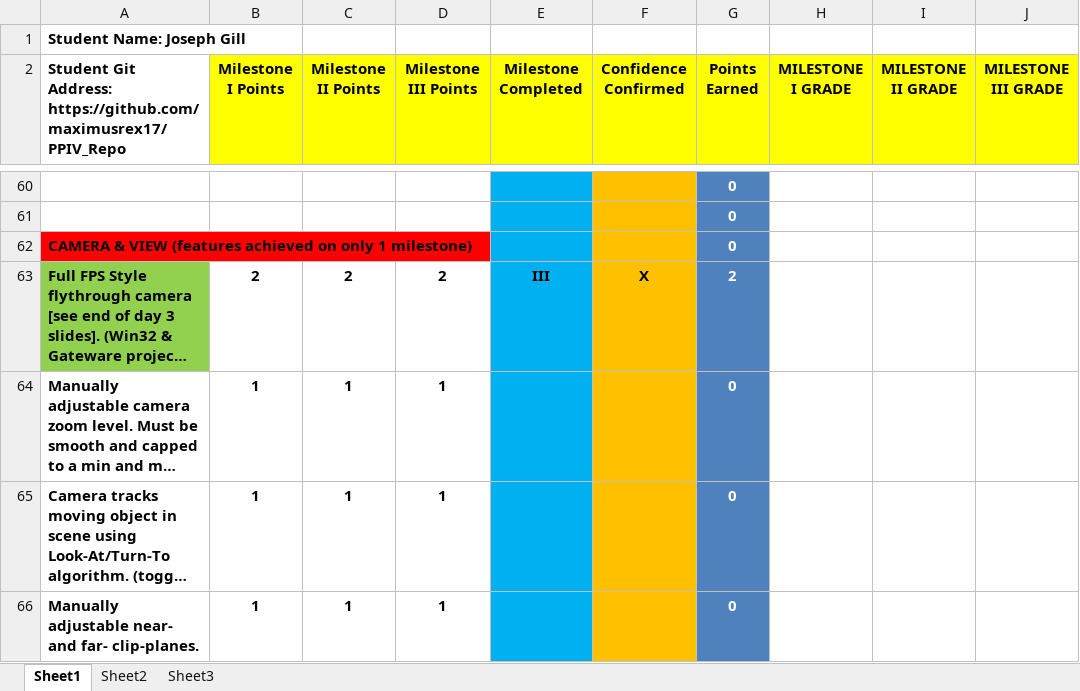
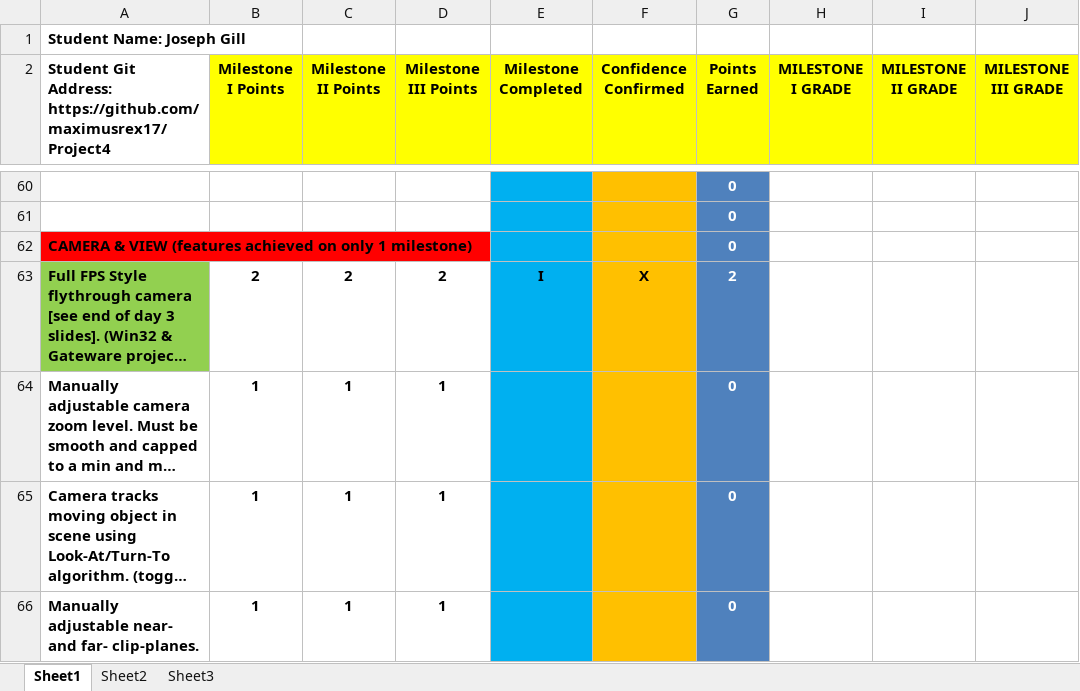
Before and after one commit to maximusrex17/Project4, an Excel workbook: Dev IV Project Rubric.xlsx, sheet Sheet1, drawn as a sheet; only a part is shown, gaps mark what is left out; long unchanged cells end in …; values as stored, in another font and other column widths than the file's, no borders; conditional formats not drawn; the diff covers the shown part only; the diff names each change by its address in the sheet, - before the commit and + after, or states it on an @@ line.

Commit message:
Initial Commit for class retake
Commit before submitting new excel rubric for ppiv retake.

```diff
--- a/Dev IV Project Rubric.xlsx (sheet Sheet1)
+++ b/Dev IV Project Rubric.xlsx (sheet Sheet1)
-A2: …Git Address: https://github.com/maximusrex17/PPIV_Repo
+A2: …Git Address: https://github.com/maximusrex17/Project4
-E63 (Milestone Completed): III
+E63 (Milestone Completed): I
```
Also changed, not shown: 27 edited cells elsewhere in this sheet, 31 other files.
